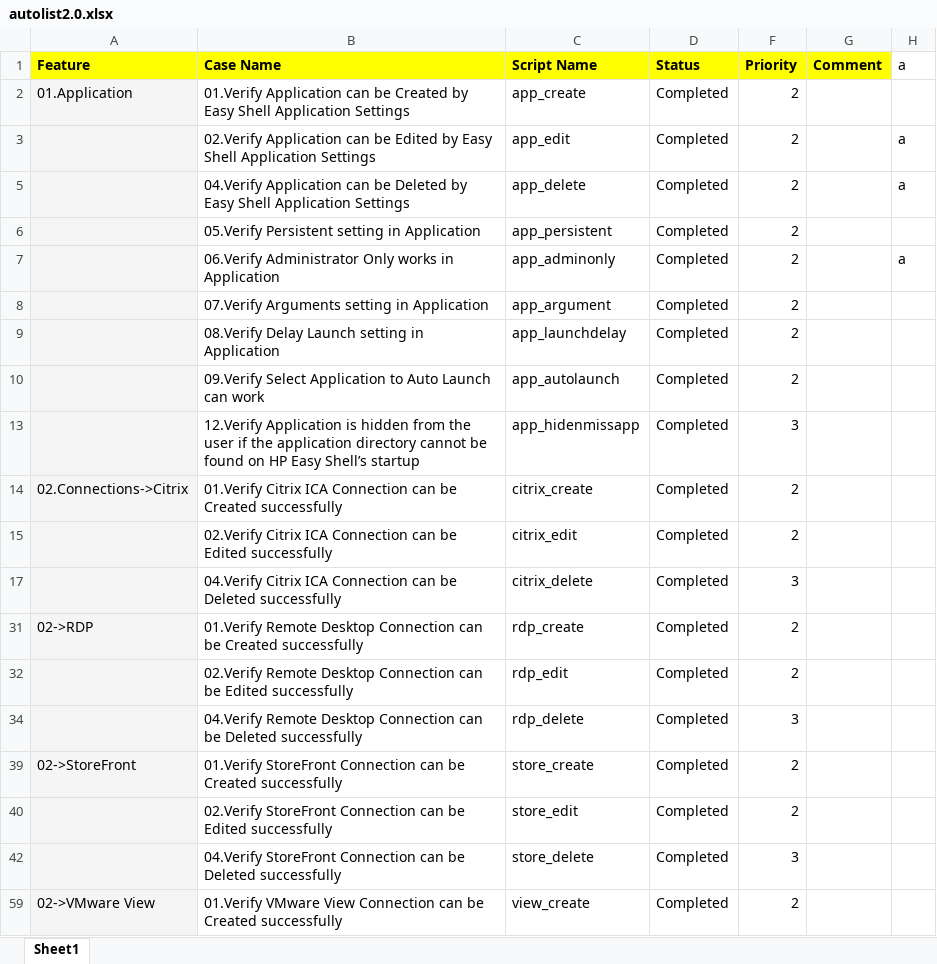
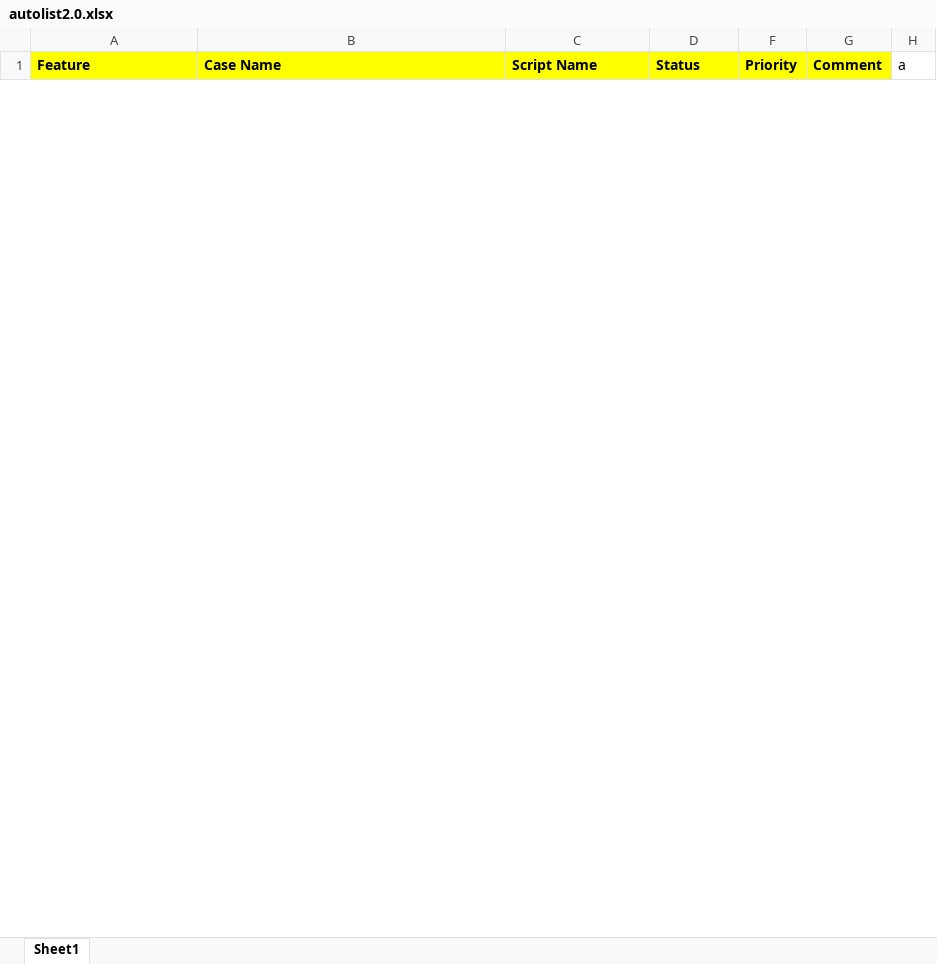
Before and after one commit to nettlay/HPEasyShell, an Excel workbook: autolist2.0.xlsx, sheet Sheet1, drawn as a sheet; only a part is shown; values as stored, in another font and other column widths than the file's, no borders; removed rows and columns are numbered as before the commit, all else as after; the diff covers the shown part only; the diff names each change by its address in the sheet, - before the commit and + after, or states it on an @@ line.

```diff
--- a/autolist2.0.xlsx (sheet Sheet1)
+++ b/autolist2.0.xlsx (sheet Sheet1)
@@ row 2 hidden: 01.Application | 01.Verify Application can be Created by Easy Shell Application Settings | app_create | Completed | 2 @@
@@ row 3 hidden:  | 02.Verify Application can be Edited by Easy Shell Application Settings | app_edit | Completed | 2 |  | a @@
@@ row 5 hidden:  | 04.Verify Application can be Deleted by Easy Shell Application Settings | app_delete | Completed | 2 |  | a @@
@@ row 6 hidden:  | 05.Verify Persistent setting in Application | app_persistent | Completed | 2 @@
@@ row 7 hidden:  | 06.Verify Administrator Only works in Application | app_adminonly | Completed | 2 |  | a @@
@@ row 8 hidden:  | 07.Verify Arguments setting in Application | app_argument | Completed | 2 @@
@@ row 9 hidden:  | 08.Verify Delay Launch setting in Application | app_launchdelay | Completed | 2 @@
@@ row 10 hidden:  | 09.Verify Select Application to Auto Launch can work | app_autolaunch | Completed | 2 @@
@@ row 13 hidden:  | 12.Verify Application is hidden from the user if the application directory cannot be found on HP Easy Shell’s startup | app_hidenmissapp | Completed | 3 @@
@@ row 14 hidden: 02.Connections->Citrix | 01.Verify Citrix ICA Connection can be Created successfully | citrix_create | Completed | 2 @@
@@ row 15 hidden:  | 02.Verify Citrix ICA Connection can be Edited successfully | citrix_edit | Completed | 2 @@
@@ row 17 hidden:  | 04.Verify Citrix ICA Connection can be Deleted successfully | citrix_delete | Completed | 3 @@
@@ row 31 hidden: 02->RDP | 01.Verify Remote Desktop Connection can be Created successfully | rdp_create | Completed | 2 @@
@@ row 32 hidden:  | 02.Verify Remote Desktop Connection can be Edited successfully | rdp_edit | Completed | 2 @@
@@ row 34 hidden:  | 04.Verify Remote Desktop Connection can be Deleted successfully | rdp_delete | Completed | 3 @@
@@ row 39 hidden: 02->StoreFront | 01.Verify StoreFront Connection can be Created successfully | store_create | Completed | 2 @@
@@ row 40 hidden:  | 02.Verify StoreFront Connection can be Edited successfully | store_edit | Completed | 2 @@
@@ row 42 hidden:  | 04.Verify StoreFront Connection can be Deleted successfully | store_delete | Completed | 3 @@
@@ row 59 hidden: 02->VMware View | 01.Verify VMware View Connection can be Created successfully | view_create | Completed | 2 @@
```
Also changed, not shown: 67 hidden or unhidden rows elsewhere in this sheet, hidden cells, Test_Suite/temp/settings_background.xlsx, 2 other files.
